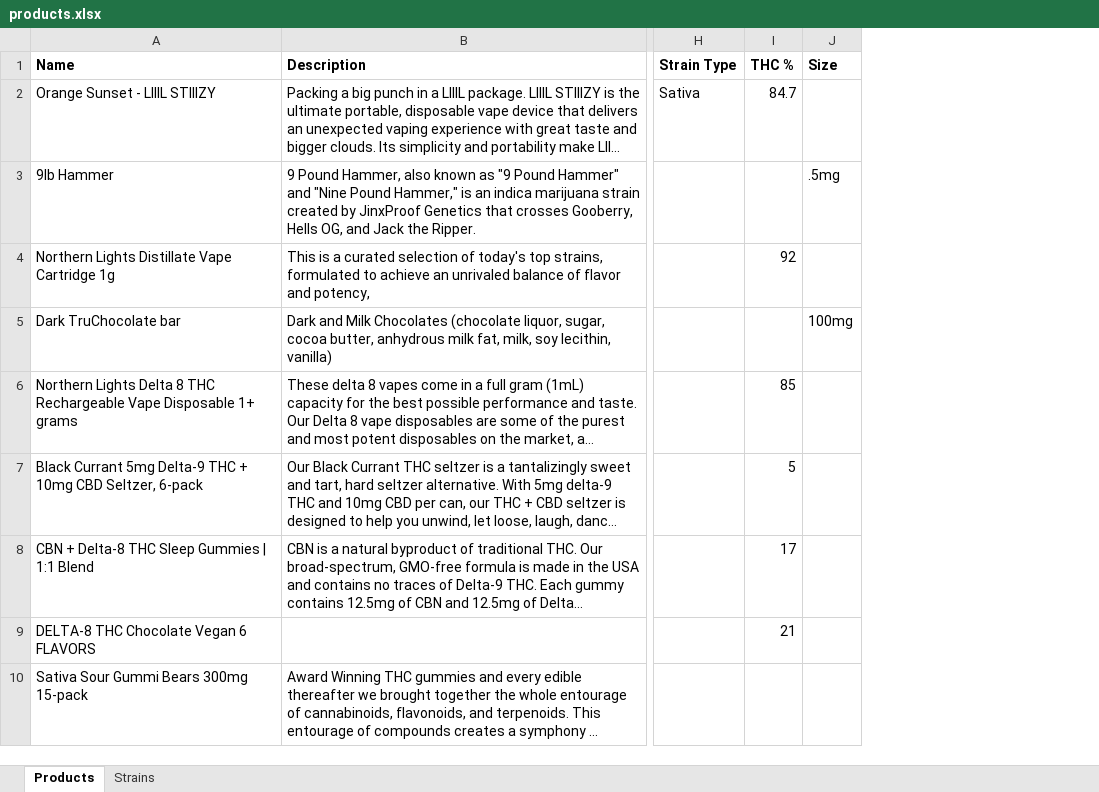
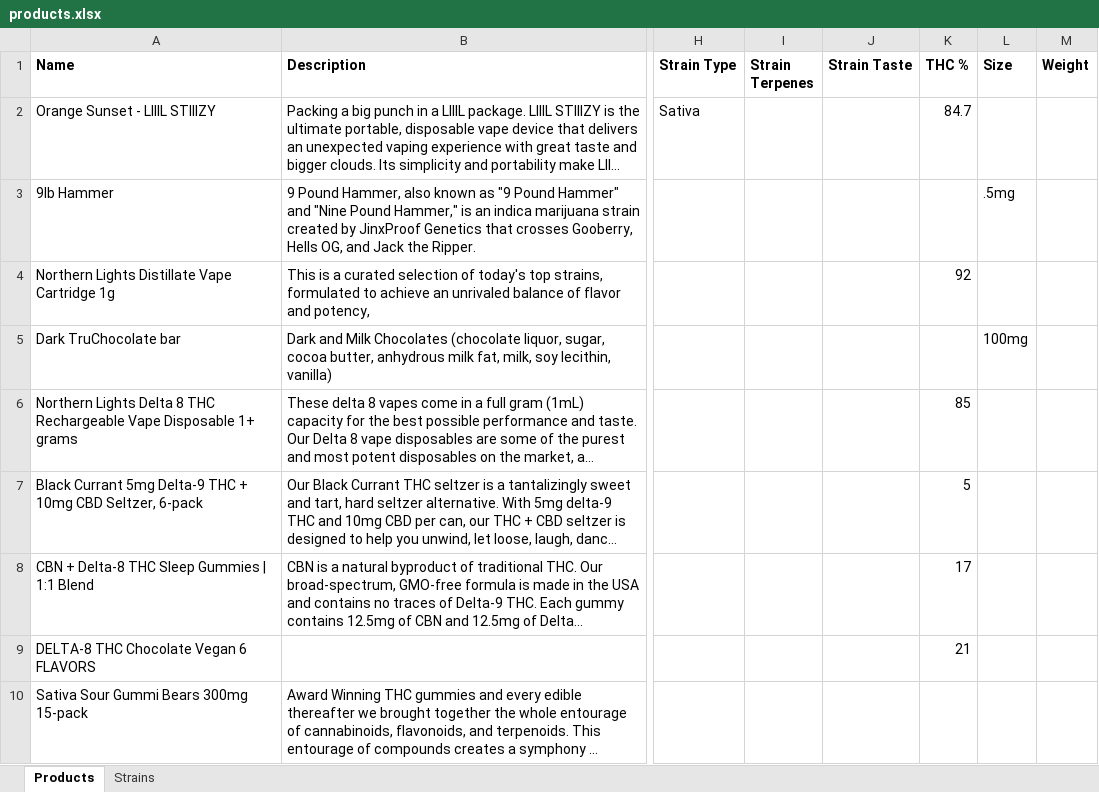
Before and after one commit to GiladSchneider/GreenTree, an Excel workbook: products.xlsx, sheet Products, drawn as a sheet; only a part is shown, gaps mark what is left out; long unchanged cells end in …; values as stored, in another font and other column widths than the file's, no borders; charts and pictures not drawn; the diff names each change by its address in the sheet, - before the commit and + after, or states it on an @@ line.

Commit message:
updated product_added, added view product page

```diff
--- a/products.xlsx (sheet Products)
+++ b/products.xlsx (sheet Products)
+column I (Strain Terpenes), empty
+column J (Strain Taste), empty
+column M (Weight), empty
```
Also changed, not shown: 6 other files.
